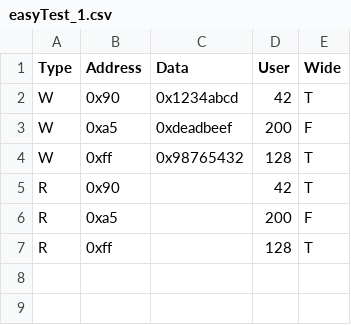
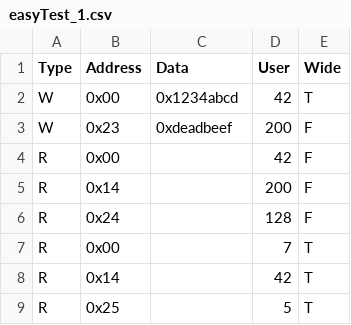
Before and after one commit to Amatsukaze0v0/graS25MemoryCU, a CSV file: easyTest_1.csv, drawn as a sheet.

```diff
--- a/easyTest_1.csv
+++ b/easyTest_1.csv
@@ -1,7 +1,9 @@
 "Type","Address","Data","User","Wide"
-"W","0x90","0x1234abcd","42","T"
-"W","0xa5","0xdeadbeef","200","F"
-"W","0xff","0x98765432","128","T"
-"R","0x90","","42","T"
-"R","0xa5","","200","F"
-"R","0xff","","128","T"
+"W","0x00","0x1234abcd","42","T"
+"W","0x23","0xdeadbeef","200","F"
+"R","0x00","","42","F"
+"R","0x14","","200","F"
+"R","0x24","","128","F"
+"R","0x00","","7","T"
+"R","0x14","","42","T"
+"R","0x25","","5","T"
```
Also changed, not shown: 1 other file.
